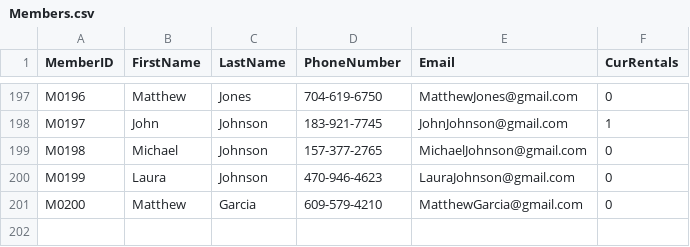
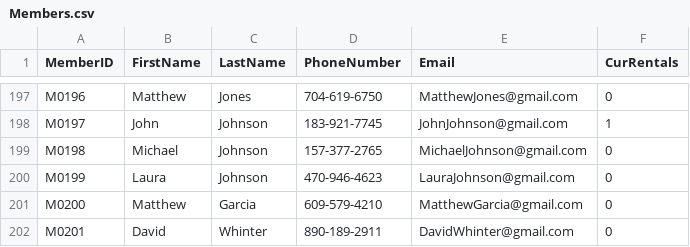
Before and after one commit to mel-rossi/Retro-Video-Games-Management-System, a CSV file: Inventory/Members.csv, drawn as a sheet; only a part is shown, gaps mark what is left out.

Commit message:
Sucessful Adding of new Registrations

```diff
--- a/Inventory/Members.csv
+++ b/Inventory/Members.csv
@@ -201 +201,2 @@ M0199,Laura,Johnson,470-946-4623,LauraJohnson@gmail.com,0
 M0200,Matthew,Garcia,609-579-4210,MatthewGarcia@gmail.com,0
+M0201,David,Whinter,890-189-2911,DavidWhinter@gmail.com,0
```
